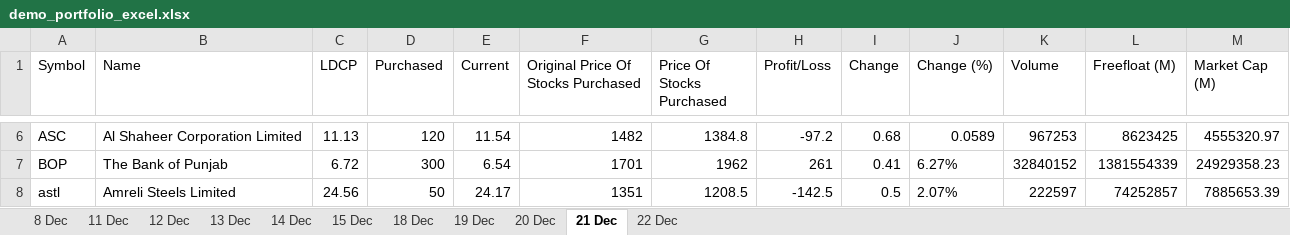
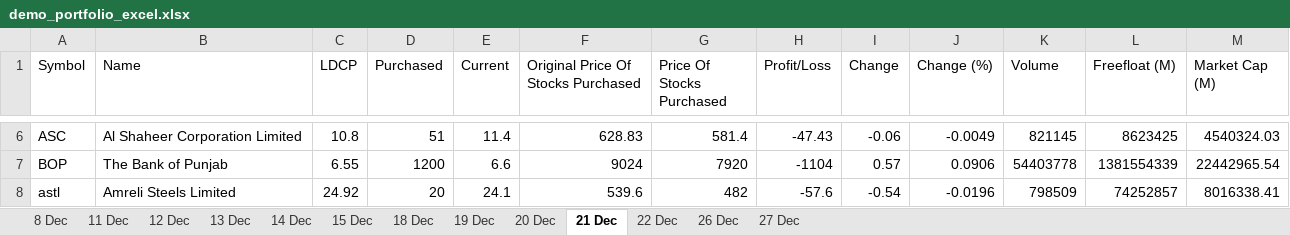
Before and after one commit to AniqueKhanABC/demo_portfolio, an Excel workbook: demo_portfolio_excel.xlsx, sheet 21 Dec, drawn as a sheet; only a part is shown, gaps mark what is left out; values as stored, in another font and other column widths than the file's, no borders; conditional formats not drawn; the diff covers the shown part only; the diff names each change by its address in the sheet, - before the commit and + after, or states it on an @@ line.

```diff
--- a/demo_portfolio_excel.xlsx (sheet 21 Dec)
+++ b/demo_portfolio_excel.xlsx (sheet 21 Dec)
+sheet tab: 26 Dec
+sheet tab: 27 Dec
-C6 (LDCP): 11.13
+C6 (LDCP): 10.8
-D6 (Purchased): 120
+D6 (Purchased): 51
-E6 (Current): 11.54
+E6 (Current): 11.4
-F6: 1482
+F6: 628.83
-G6 (Price Of Stocks Purchased): 1384.8
+G6 (Price Of Stocks Purchased): 581.4
-H6 (Profit/Loss): -97.2
+H6 (Profit/Loss): -47.43
-I6 (Change): 0.68
+I6 (Change): -0.06
-J6 (Change (%)): 0.0589
+J6 (Change (%)): -0.0049
-K6 (Volume): 967253
+K6 (Volume): 821145
-M6 (Market Cap (M)): 4555320.97
+M6 (Market Cap (M)): 4540324.03
-C7 (LDCP): 6.72
+C7 (LDCP): 6.55
-D7 (Purchased): 300
+D7 (Purchased): 1200
-E7 (Current): 6.54
+E7 (Current): 6.6
-F7: 1701
+F7: 9024
-G7 (Price Of Stocks Purchased): 1962
+G7 (Price Of Stocks Purchased): 7920
-H7 (Profit/Loss): 261
+H7 (Profit/Loss): -1104
-I7 (Change): 0.41
+I7 (Change): 0.57
-J7 (Change (%)): 6.27%
+J7 (Change (%)): 0.0906
-K7 (Volume): 32840152
+K7 (Volume): 54403778
-M7 (Market Cap (M)): 24929358.23
+M7 (Market Cap (M)): 22442965.54
-C8 (LDCP): 24.56
+C8 (LDCP): 24.92
-D8 (Purchased): 50
+D8 (Purchased): 20
-E8 (Current): 24.17
+E8 (Current): 24.1
-F8: 1351
+F8: 539.6
-G8 (Price Of Stocks Purchased): 1208.5
+G8 (Price Of Stocks Purchased): 482
-H8 (Profit/Loss): -142.5
+H8 (Profit/Loss): -57.6
-I8 (Change): 0.5
+I8 (Change): -0.54
-J8 (Change (%)): 2.07%
+J8 (Change (%)): -0.0196
-K8 (Volume): 222597
+K8 (Volume): 798509
-M8 (Market Cap (M)): 7885653.39
+M8 (Market Cap (M)): 8016338.41
```
Also changed, not shown: 2 added rows, 5 removed rows and 53 edited cells elsewhere in this sheet, sheet 22 Dec, sheet 15 Dec, sheet 20 Dec, sheet 19 Dec, sheet 18 Dec, sheet 14 Dec, 3 more sheets, 2 other files.
